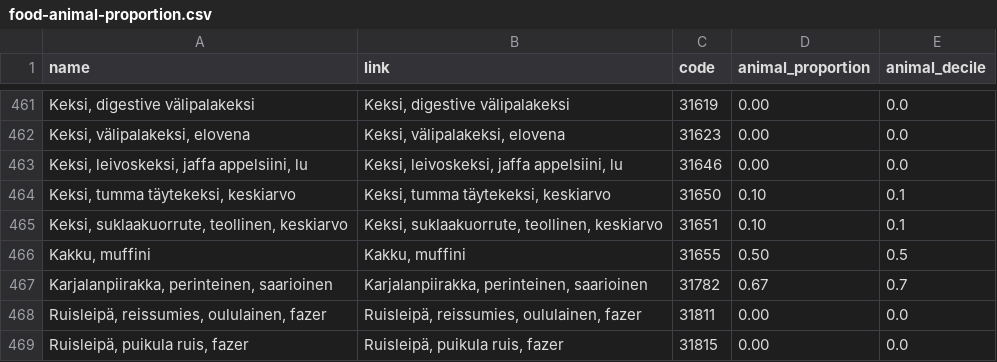
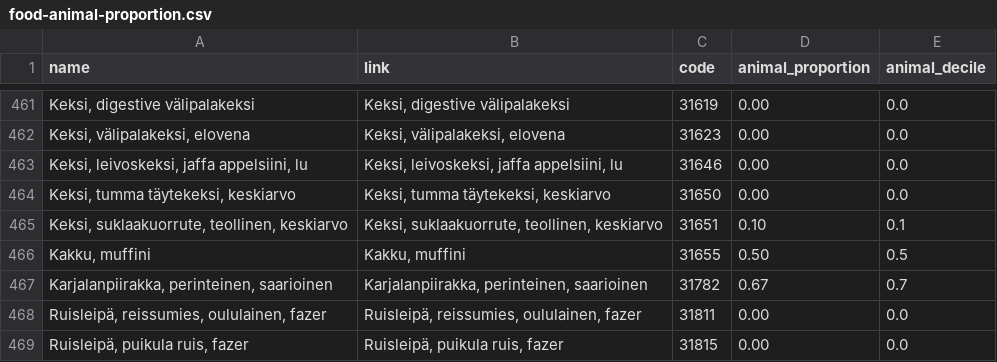
Before and after one commit to elinakettunen/asep-article, a CSV file: data/food-animal-proportion.csv, drawn as a sheet; only a part is shown, gaps mark what is left out; the diff names each change by its address in the sheet, - before the commit and + after, or states it on an @@ line.

Commit message:
Update food-animal-proportion.csv
Updated asep of F31650

```diff
--- a/data/food-animal-proportion.csv
+++ b/data/food-animal-proportion.csv
-D464 (animal_proportion): 0.10
+D464 (animal_proportion): 0.00
-E464 (animal_decile): 0.1
+E464 (animal_decile): 0.0
```
